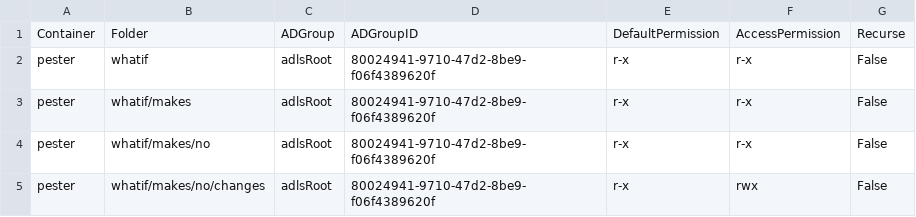
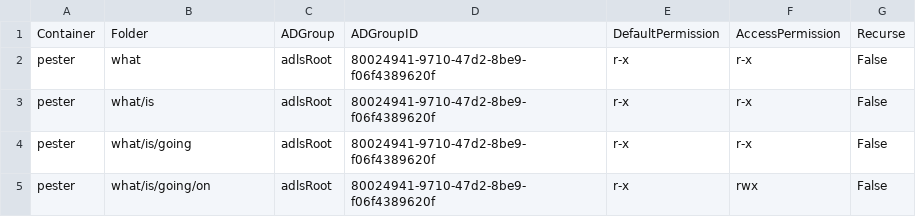
Before and after one commit to sabinio/adls2.folder.access.tools, a CSV file: adls2.folder.access.tools.Tests/csvs/setfataccess.csv, drawn as a sheet.

Commit message:
more tests around settings acls; tidy up aclremoval

```diff
--- a/adls2.folder.access.tools.Tests/csvs/setfataccess.csv
+++ b/adls2.folder.access.tools.Tests/csvs/setfataccess.csv
@@ -1,5 +1,5 @@
 Container,Folder,ADGroup,ADGroupID,DefaultPermission,AccessPermission,Recurse
-pester,whatif,adlsRoot,80024941-9710-47d2-8be9-f06f4389620f,r-x,r-x,False
-pester,whatif/makes,adlsRoot,80024941-9710-47d2-8be9-f06f4389620f,r-x,r-x,False
-pester,whatif/makes/no,adlsRoot,80024941-9710-47d2-8be9-f06f4389620f,r-x,r-x,False
-pester,whatif/makes/no/changes,adlsRoot,80024941-9710-47d2-8be9-f06f4389620f,r-x,rwx,False
+pester,what,adlsRoot,80024941-9710-47d2-8be9-f06f4389620f,r-x,r-x,False
+pester,what/is,adlsRoot,80024941-9710-47d2-8be9-f06f4389620f,r-x,r-x,False
+pester,what/is/going,adlsRoot,80024941-9710-47d2-8be9-f06f4389620f,r-x,r-x,False
+pester,what/is/going/on,adlsRoot,80024941-9710-47d2-8be9-f06f4389620f,r-x,rwx,False
```
Also changed, not shown: adls2.folder.access.tools.Tests/csvs/setfataccessnotthrow.csv, 5 other files.
